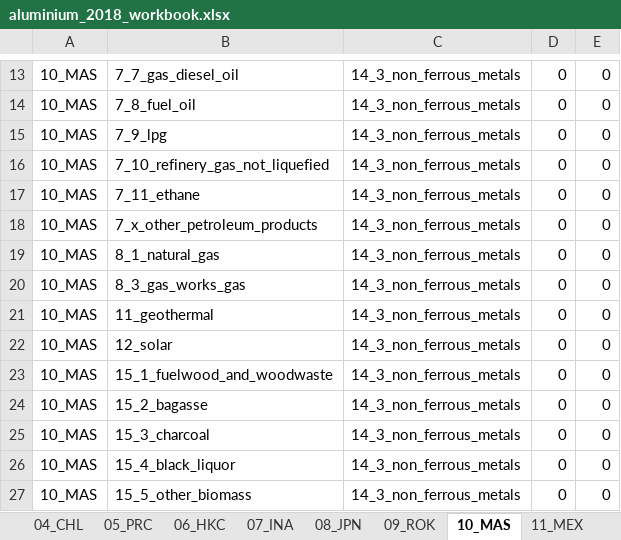
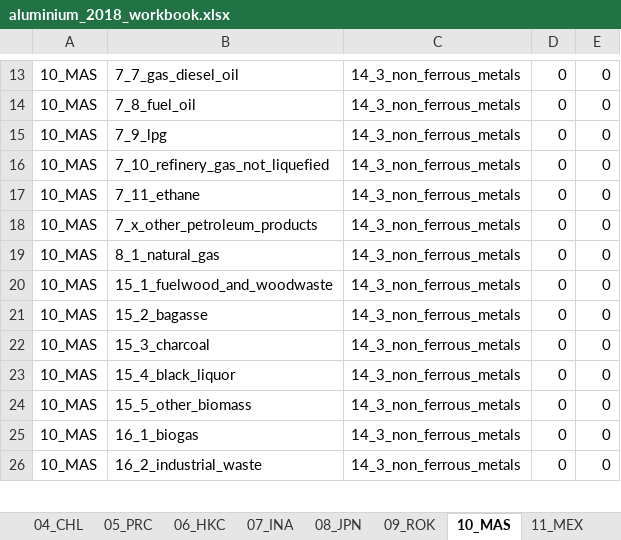
Before and after one commit to asia-pacific-energy-research-centre/Industry_8th, an Excel workbook: results/initial_look/aluminium_2018_workbook.xlsx, sheet 10_MAS, drawn as a sheet; only a part is shown, gaps mark what is left out; the shorter side is filled out with more unchanged rows; values as stored, in another font and other column widths than the file's, no borders; the diff names each change by its address in the sheet, - before the commit and + after, or states it on an @@ line.

```diff
--- a/results/initial_look/aluminium_2018_workbook.xlsx (sheet 10_MAS)
+++ b/results/initial_look/aluminium_2018_workbook.xlsx (sheet 10_MAS)
-row 20: 10_MAS | 8_3_gas_works_gas | 14_3_non_ferrous_metals | 0 | 0
-row 21: 10_MAS | 11_geothermal | 14_3_non_ferrous_metals | 0 | 0
-row 22: 10_MAS | 12_solar | 14_3_non_ferrous_metals | 0 | 0
```
Also changed, not shown: sheet 02_BD, sheet 04_CHL, sheet 06_HKC, sheet 07_INA, sheet 13_PNG, sheet 14_PE, 21 more sheets, results/initial_look/cement_2018_workbook.xlsx, results/initial_look/chemicals_2018_workbook.xlsx, 11 other files.
